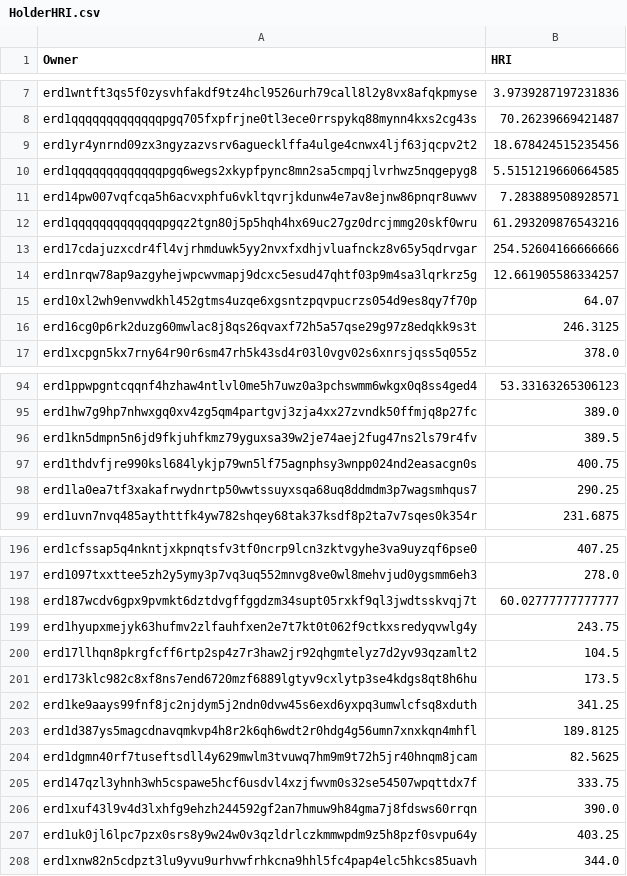
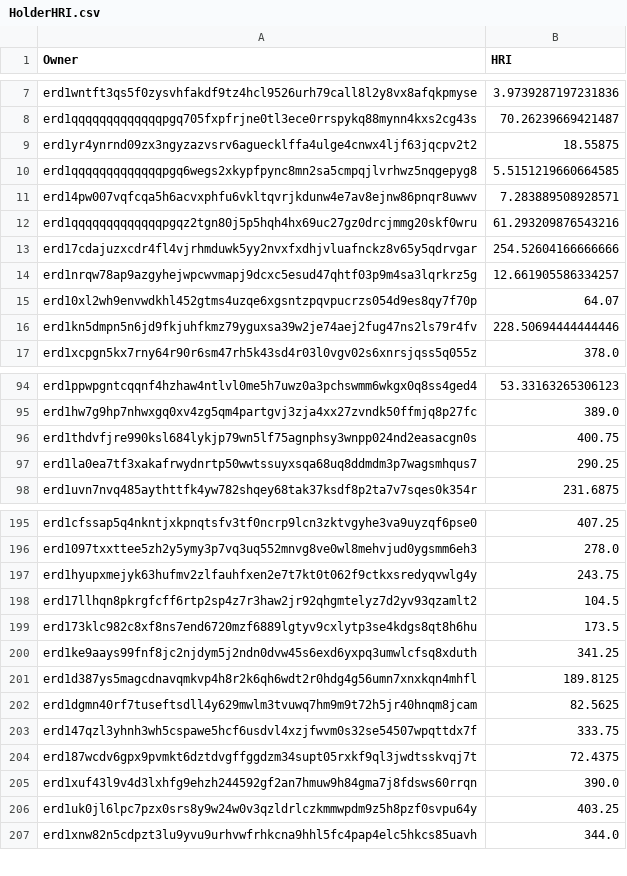
Before and after one commit to jacksmedia/hriapp, a CSV file: HolderHRI.csv, drawn as a sheet; only a part is shown, gaps mark what is left out; the diff covers the shown part only.

```diff
--- a/HolderHRI.csv
+++ b/HolderHRI.csv
@@ -8,3 +8,3 @@ erd1wntft3qs5f0zysvhfakdf9tz4hcl9526urh79call8l2y8vx8afqkpmyse,3.973928719723183
 erd1qqqqqqqqqqqqqpgq705fxpfrjne0tl3ece0rrspykq88mynn4kxs2cg43s,70.26239669421487
-erd1yr4ynrnd09zx3ngyzazvsrv6aguecklffa4ulge4cnwx4ljf63jqcpv2t2,18.678424515235456
+erd1yr4ynrnd09zx3ngyzazvsrv6aguecklffa4ulge4cnwx4ljf63jqcpv2t2,18.55875
 erd1qqqqqqqqqqqqqpgq6wegs2xkypfpync8mn2sa5cmpqjlvrhwz5nqgepyg8,5.5151219660664585
@@ -15,3 +15,3 @@ erd1nrqw78ap9azgyhejwpcwvmapj9dcxc5esud47qhtf03p9m4sa3lqrkrz5g,12.66190558633425
 erd10xl2wh9envwdkhl452gtms4uzqe6xgsntzpqvpucrzs054d9es8qy7f70p,64.07
-erd16cg0p6rk2duzg60mwlac8j8qs26qvaxf72h5a57qse29g97z8edqkk9s3t,246.3125
+erd1kn5dmpn5n6jd9fkjuhfkmz79yguxsa39w2je74aej2fug47ns2ls79r4fv,228.50694444444446
 erd1xcpgn5kx7rny64r90r6sm47rh5k43sd4r03l0vgv02s6xnrsjqss5q055z,378.0
@@ -95,3 +95,2 @@ erd1ppwpgntcqqnf4hzhaw4ntlvl0me5h7uwz0a3pchswmm6wkgx0q8ss4ged4,53.33163265306123
 erd1hw7g9hp7nhwxgq0xv4zg5qm4partgvj3zja4xx27zvndk50ffmjq8p27fc,389.0
-erd1kn5dmpn5n6jd9fkjuhfkmz79yguxsa39w2je74aej2fug47ns2ls79r4fv,389.5
 erd1thdvfjre990ksl684lykjp79wn5lf75agnphsy3wnpp024nd2easacgn0s,400.75
@@ -197,3 +196,2 @@ erd1cfssap5q4nkntjxkpnqtsfv3tf0ncrp9lcn3zktvgyhe3va9uyzqf6pse0,407.25
 erd1097txxttee5zh2y5ymy3p7vq3uq552mnvg8ve0wl8mehvjud0ygsmm6eh3,278.0
-erd187wcdv6gpx9pvmkt6dztdvgffggdzm34supt05rxkf9ql3jwdtsskvqj7t,60.02777777777777
 erd1hyupxmejyk63hufmv2zlfauhfxen2e7t7kt0t062f9ctkxsredyqvwlg4y,243.75
@@ -205,2 +203,3 @@ erd1dgmn40rf7tuseftsdll4y629mwlm3tvuwq7hm9m9t72h5jr40hnqm8jcam,82.5625
 erd147qzl3yhnh3wh5cspawe5hcf6usdvl4xzjfwvm0s32se54507wpqttdx7f,333.75
+erd187wcdv6gpx9pvmkt6dztdvgffggdzm34supt05rxkf9ql3jwdtsskvqj7t,72.4375
 erd1xuf43l9v4d3lxhfg9ehzh244592gf2an7hmuw9h84gma7j8fdsws60rrqn,390.0
```
Also changed, not shown: 1 edited cell elsewhere in this file, CombeyHolder.csv, CombotsHolder.csv, 1 other file.
